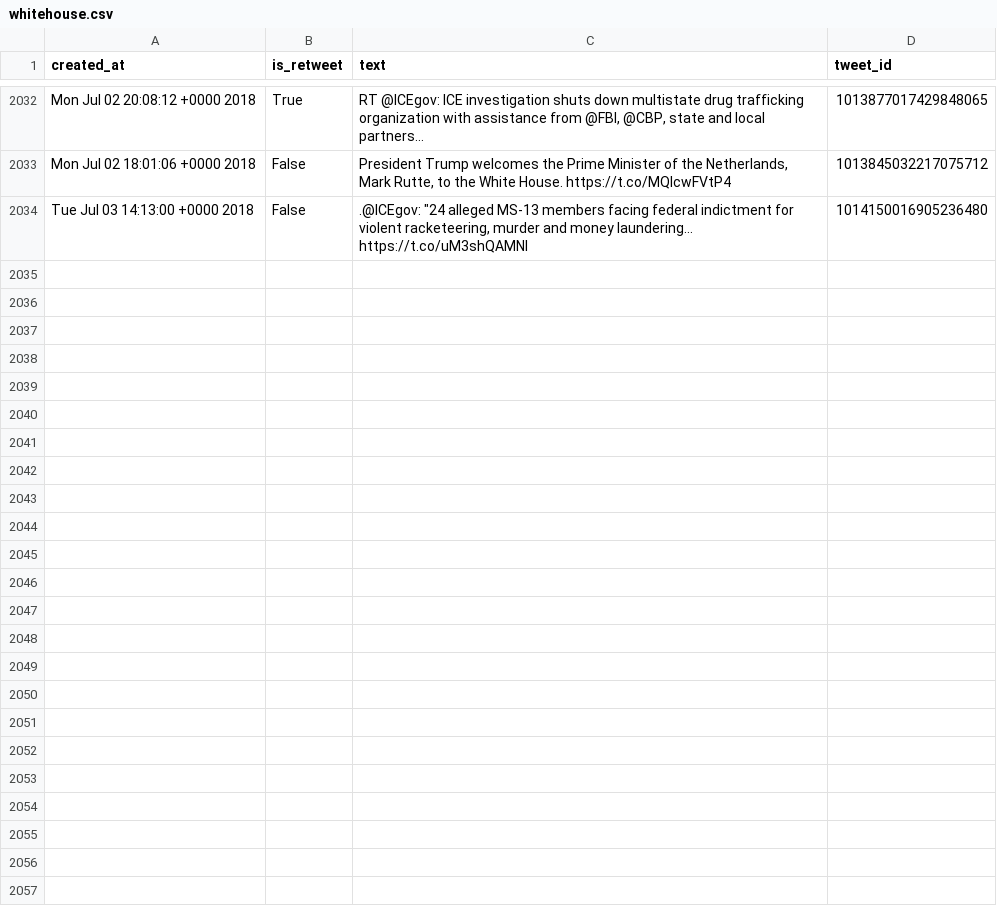
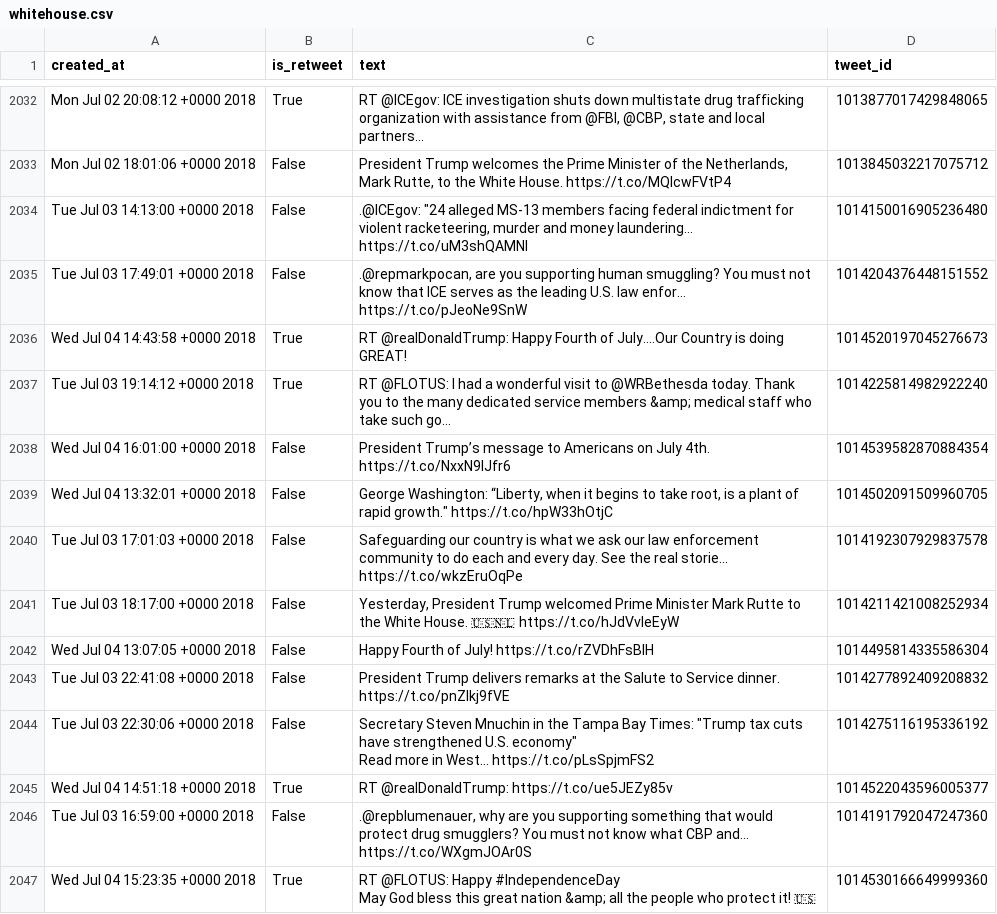
Before and after one commit to cpenalobel/sportsdata, a CSV file: twets/whitehouse.csv, drawn as a sheet; only a part is shown, gaps mark what is left out; ↵ is a line break in a cell; the diff names each change by its address in the sheet, - before the commit and + after, or states it on an @@ line.

```diff
--- a/twets/whitehouse.csv
+++ b/twets/whitehouse.csv
+row 2035: Tue Jul 03 17:49:01 +0000 2018 | False | .@repmarkpocan, are you supporting human smuggling? You must not know that ICE serves as the leading U.S. law enfor… https://t.co/pJeoNe9SnW | 1014204376448151552
+row 2036: Wed Jul 04 14:43:58 +0000 2018 | True | RT @realDonaldTrump: Happy Fourth of July....Our Country is doing GREAT! | 1014520197045276673
+row 2037: Tue Jul 03 19:14:12 +0000 2018 | True | RT @FLOTUS: I had a wonderful visit to @WRBethesda today. Thank you to the many dedicated service members &amp; medical staff who take such go… | 1014225814982922240
+row 2038: Wed Jul 04 16:01:00 +0000 2018 | False | President Trump’s message to Americans on July 4th. https://t.co/NxxN9IJfr6 | 1014539582870884354
+row 2039: Wed Jul 04 13:32:01 +0000 2018 | False | George Washington: “Liberty, when it begins to take root, is a plant of rapid growth." https://t.co/hpW33hOtjC | 1014502091509960705
+row 2040: Tue Jul 03 17:01:03 +0000 2018 | False | Safeguarding our country is what we ask our law enforcement community to do each and every day. See the real storie… https://t.co/wkzEruOqPe | 1014192307929837578
+row 2041: Tue Jul 03 18:17:00 +0000 2018 | False | Yesterday, President Trump welcomed Prime Minister Mark Rutte to the White House. 🇺🇸🇳🇱 https://t.co/hJdVvleEyW | 1014211421008252934
+row 2042: Wed Jul 04 13:07:05 +0000 2018 | False | Happy Fourth of July! https://t.co/rZVDhFsBlH | 1014495814335586304
+row 2043: Tue Jul 03 22:41:08 +0000 2018 | False | President Trump delivers remarks at the Salute to Service dinner. https://t.co/pnZIkj9fVE | 1014277892409208832
+row 2044: Tue Jul 03 22:30:06 +0000 2018 | False | Secretary Steven Mnuchin in the Tampa Bay Times: "Trump tax cuts have strengthened U.S. economy" ↵ Read more in West… https://t.co/pLsSpjmFS2 | 1014275116195336192
+row 2045: Wed Jul 04 14:51:18 +0000 2018 | True | RT @realDonaldTrump: https://t.co/ue5JEZy85v | 1014522043596005377
+row 2046: Tue Jul 03 16:59:00 +0000 2018 | False | .@repblumenauer, why are you supporting something that would protect drug smugglers? You must not know what CBP and… https://t.co/WXgmJOAr0S | 1014191792047247360
+row 2047: Wed Jul 04 15:23:35 +0000 2018 | True | RT @FLOTUS: Happy #IndependenceDay ↵ May God bless this great nation &amp; all the people who protect it! 🇺🇸 | 1014530166649999360
```
Also changed, not shown: twets/potus.csv, twets/realdonaldtrump.csv, 1 other file.
